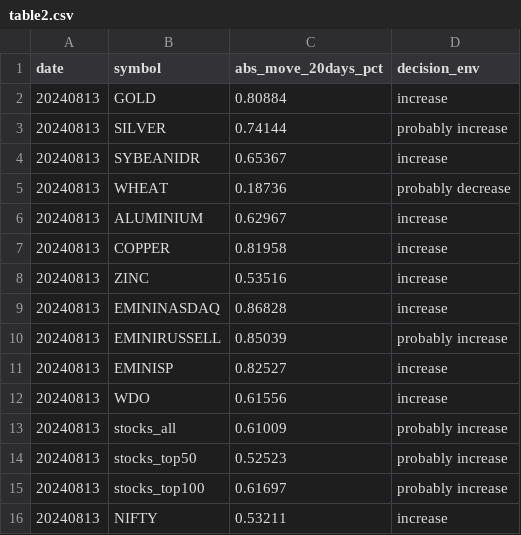
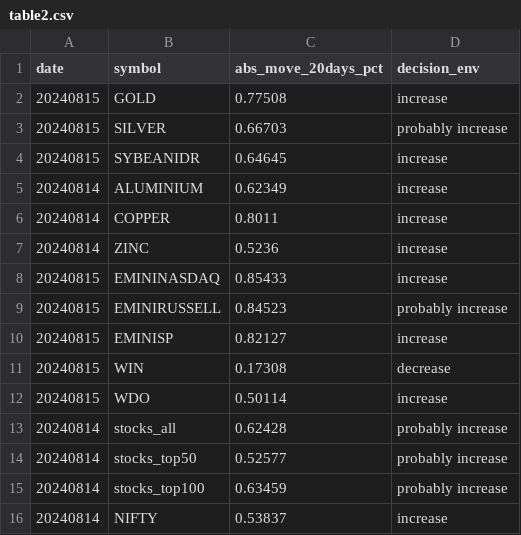
Before and after one commit to kanika-create/alloc, a CSV file: table2.csv, drawn as a sheet.

```diff
--- a/table2.csv
+++ b/table2.csv
@@ -1,16 +1,16 @@
 date,symbol,abs_move_20days_pct,decision_env
-20240813,GOLD,0.80884,increase
-20240813,SILVER,0.74144,probably increase
-20240813,SYBEANIDR,0.65367,increase
-20240813,WHEAT,0.18736,probably decrease
-20240813,ALUMINIUM,0.62967,increase
-20240813,COPPER,0.81958,increase
-20240813,ZINC,0.53516,increase
-20240813,EMININASDAQ,0.86828,increase
-20240813,EMINIRUSSELL,0.85039,probably increase
-20240813,EMINISP,0.82527,increase
-20240813,WDO,0.61556,increase
-20240813,stocks_all,0.61009,probably increase
-20240813,stocks_top50,0.52523,probably increase
-20240813,stocks_top100,0.61697,probably increase
-20240813,NIFTY,0.53211,increase
+20240815,GOLD,0.77508,increase
+20240815,SILVER,0.66703,probably increase
+20240815,SYBEANIDR,0.64645,increase
+20240814,ALUMINIUM,0.62349,increase
+20240814,COPPER,0.8011,increase
+20240814,ZINC,0.5236,increase
+20240815,EMININASDAQ,0.85433,increase
+20240815,EMINIRUSSELL,0.84523,probably increase
+20240815,EMINISP,0.82127,increase
+20240815,WIN,0.17308,decrease
+20240815,WDO,0.50114,increase
+20240814,stocks_all,0.62428,probably increase
+20240814,stocks_top50,0.52577,probably increase
+20240814,stocks_top100,0.63459,probably increase
+20240814,NIFTY,0.53837,increase
```
Also changed, not shown: table1.csv, table3.csv.
